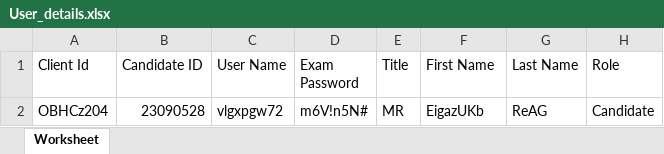
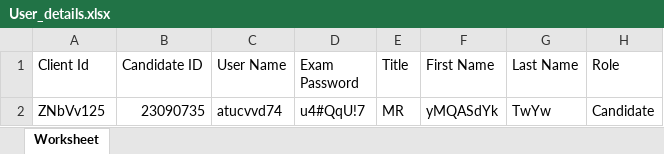
Before and after one commit to RaghuCPatel/Elumina, an Excel workbook: download/User_details.xlsx, sheet Worksheet, drawn as a sheet; values as stored, in another font and other column widths than the file's, no borders; removed rows and columns are numbered as before the commit, all else as after; the diff names each change by its address in the sheet, - before the commit and + after, or states it on an @@ line.

Commit message:
added few cases and also added two new exams

```diff
--- a/download/User_details.xlsx (sheet Worksheet)
+++ b/download/User_details.xlsx (sheet Worksheet)
-row 2: OBHCz204 | 23090528 | vlgxpgw72 | m6V!n5N# | MR | EigazUKb | ReAG | Candidate
+row 2: ZNbVv125 | 23090735 | atucvvd74 | u4#QqU!7 | MR | yMQASdYk | TwYw | Candidate
```
Also changed, not shown: 10 other files.
